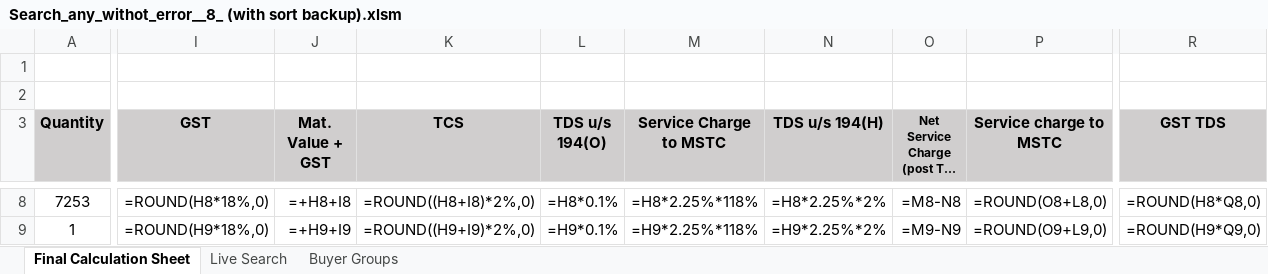
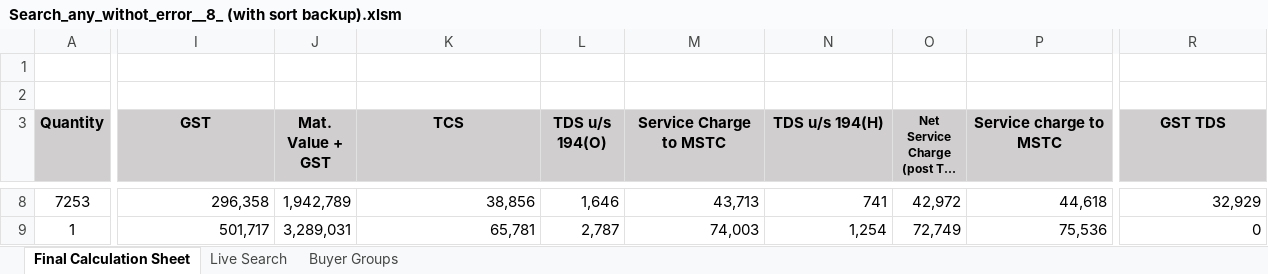
Before and after one commit to piyush4315/10.09.2026, an Excel workbook: Search_any_withot_error__8_ (with sort backup).xlsm, sheet Final Calculation Sheet, drawn as a sheet; only a part is shown, gaps mark what is left out; long unchanged cells end in …; values as stored, in another font and other column widths than the file's, no borders; formulas without a stored value are shown as written; the diff covers the shown part only; the diff names each change by its address in the sheet, - before the commit and + after, or states it on an @@ line.

Commit message:
Fix empty dropdowns: blank-safe search links + restore cached values
- DropFilter search links returned 0 for empty row-4 cells, making Excel
  spuriously narrow all lists to nothing; now wrapped in IF(cell='','',cell)
- Restored cached values for all 18,111 existing formulas (stripped by
  tooling) and injected computed caches for 7,431 DropFilter cells so
  dropdowns display correctly even before recalculation

Co-authored-by: arena-agent <297053741+arena-agent@users.noreply.github.com>

```diff
--- a/Search_any_withot_error__8_ (with sort backup).xlsm (sheet Final Calculation Sheet)
+++ b/Search_any_withot_error__8_ (with sort backup).xlsm (sheet Final Calculation Sheet)
-I8 (GST): =ROUND(H8*18%,0)
+I8 (GST): 296,358
-J8 (Mat. Value + GST): =+H8+I8
+J8 (Mat. Value + GST): 1,942,789
-K8 (TCS): =ROUND((H8+I8)*2%,0)
+K8 (TCS): 38,856
-L8 (TDS u/s 194(O)): =H8*0.1%
+L8 (TDS u/s 194(O)): 1,646
-M8 (Service Charge to MSTC): =H8*2.25%*118%
+M8 (Service Charge to MSTC): 43,713
-N8 (TDS u/s 194(H)): =H8*2.25%*2%
+N8 (TDS u/s 194(H)): 741
-O8: =M8-N8
+O8: 42,972
-P8 (Service charge to MSTC): =ROUND(O8+L8,0)
+P8 (Service charge to MSTC): 44,618
-R8 (GST TDS): =ROUND(H8*Q8,0)
+R8 (GST TDS): 32,929
-I9 (GST): =ROUND(H9*18%,0)
+I9 (GST): 501,717
-J9 (Mat. Value + GST): =+H9+I9
+J9 (Mat. Value + GST): 3,289,031
-K9 (TCS): =ROUND((H9+I9)*2%,0)
+K9 (TCS): 65,781
-L9 (TDS u/s 194(O)): =H9*0.1%
+L9 (TDS u/s 194(O)): 2,787
-M9 (Service Charge to MSTC): =H9*2.25%*118%
+M9 (Service Charge to MSTC): 74,003
-N9 (TDS u/s 194(H)): =H9*2.25%*2%
+N9 (TDS u/s 194(H)): 1,254
-O9: =M9-N9
+O9: 72,749
-P9 (Service charge to MSTC): =ROUND(O9+L9,0)
+P9 (Service charge to MSTC): 75,536
-R9 (GST TDS): =ROUND(H9*Q9,0)
+R9 (GST TDS): 0
```
Also changed, not shown: 2 added rows, 2 removed rows and 557 edited cells elsewhere in this sheet, sheet Buyer Groups, sheet Live Search, hidden cells.
